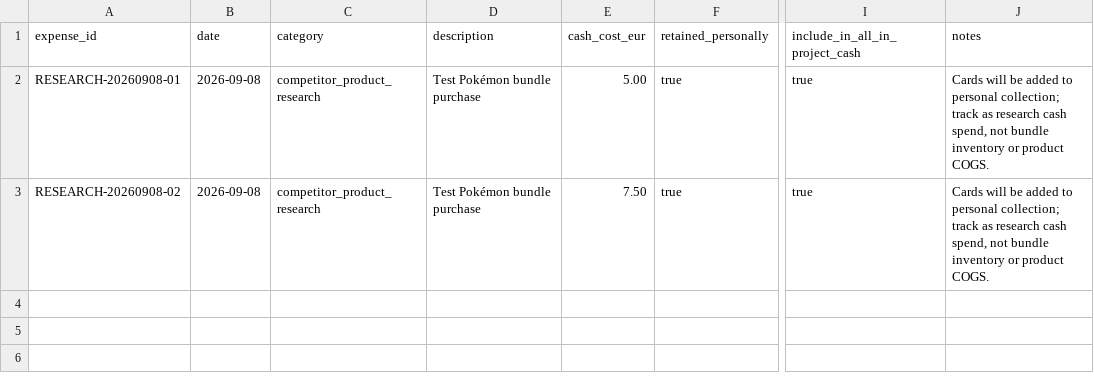
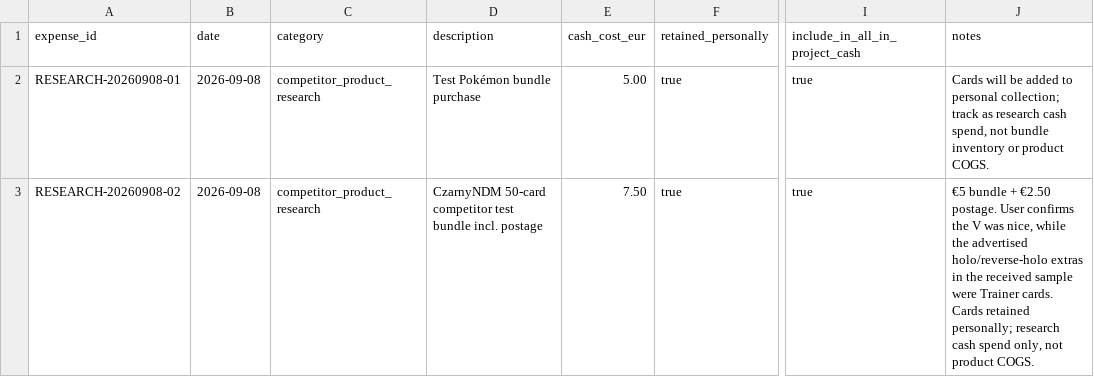
Before and after one commit to Muzzimu/pokemon-deal-scanner, a CSV file: data/business/research_marketing.csv, drawn as a sheet; only a part is shown, gaps mark what is left out; the diff names each change by its address in the sheet, - before the commit and + after, or states it on an @@ line.

Commit message:
Identify CzarnyNDM competitor test purchase

```diff
--- a/data/business/research_marketing.csv
+++ b/data/business/research_marketing.csv
-D3 (description): Test Pokémon bundle purchase
+D3 (description): CzarnyNDM 50-card competitor test bundle incl. postage
-J3 (notes): Cards will be added to personal collection; track as research cash spend, not bundle inventory or product COGS.
+J3 (notes): €5 bundle + €2.50 postage. User confirms the V was nice, while the advertised holo/reverse-holo extras in the received sample were Trainer cards. Cards retained personally; research cash spend only, not product COGS.
```
